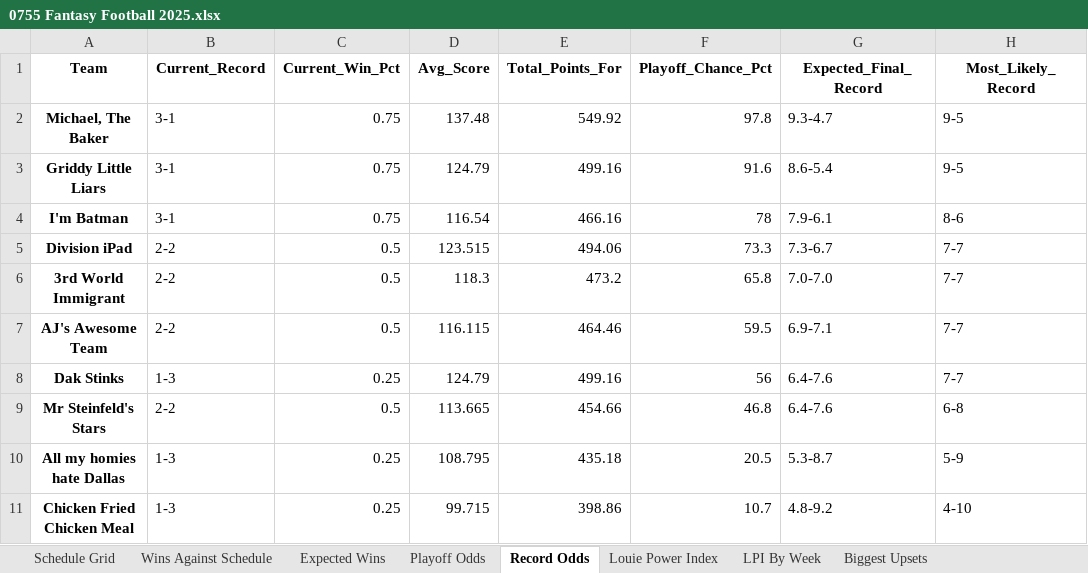
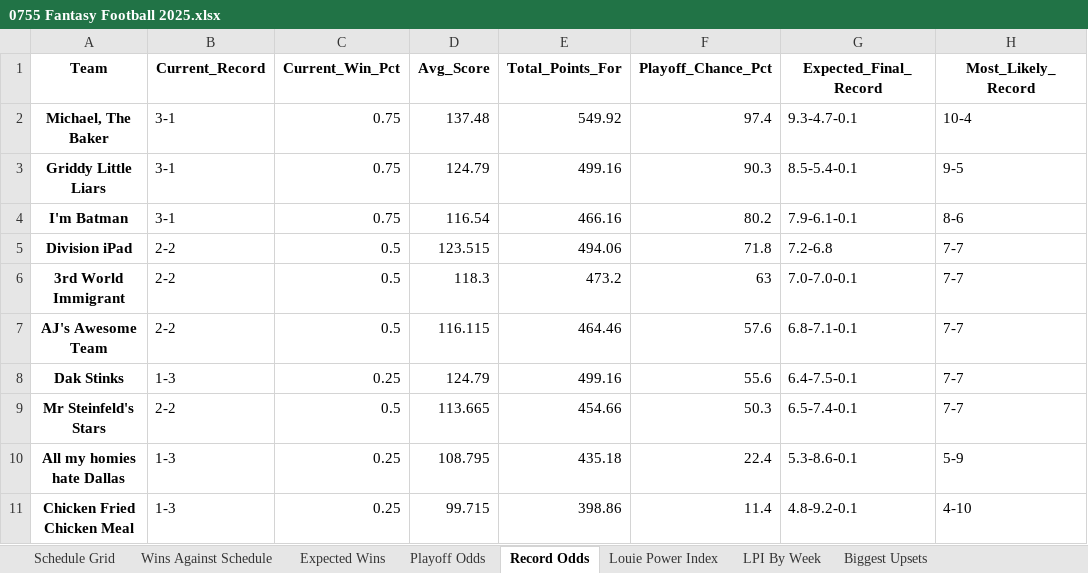
Before and after one commit to LouieR3/FantasyFootballApp, an Excel workbook: leagues/0755 Fantasy Football 2025.xlsx, sheet Record Odds, drawn as a sheet; values as stored, in another font and other column widths than the file's, no borders; the diff names each change by its address in the sheet, - before the commit and + after, or states it on an @@ line.

```diff
--- a/leagues/0755 Fantasy Football 2025.xlsx (sheet Record Odds)
+++ b/leagues/0755 Fantasy Football 2025.xlsx (sheet Record Odds)
-F2 (Playoff_Chance_Pct): 97.8
+F2 (Playoff_Chance_Pct): 97.4
-G2 (Expected_Final_Record): 9.3-4.7
+G2 (Expected_Final_Record): 9.3-4.7-0.1
-H2 (Most_Likely_Record): 9-5
+H2 (Most_Likely_Record): 10-4
-F3 (Playoff_Chance_Pct): 91.6
+F3 (Playoff_Chance_Pct): 90.3
-G3 (Expected_Final_Record): 8.6-5.4
+G3 (Expected_Final_Record): 8.5-5.4-0.1
-F4 (Playoff_Chance_Pct): 78
+F4 (Playoff_Chance_Pct): 80.2
-G4 (Expected_Final_Record): 7.9-6.1
+G4 (Expected_Final_Record): 7.9-6.1-0.1
-F5 (Playoff_Chance_Pct): 73.3
+F5 (Playoff_Chance_Pct): 71.8
-G5 (Expected_Final_Record): 7.3-6.7
+G5 (Expected_Final_Record): 7.2-6.8
-F6 (Playoff_Chance_Pct): 65.8
+F6 (Playoff_Chance_Pct): 63
-G6 (Expected_Final_Record): 7.0-7.0
+G6 (Expected_Final_Record): 7.0-7.0-0.1
-F7 (Playoff_Chance_Pct): 59.5
+F7 (Playoff_Chance_Pct): 57.6
-G7 (Expected_Final_Record): 6.9-7.1
+G7 (Expected_Final_Record): 6.8-7.1-0.1
-F8 (Playoff_Chance_Pct): 56
+F8 (Playoff_Chance_Pct): 55.6
-G8 (Expected_Final_Record): 6.4-7.6
+G8 (Expected_Final_Record): 6.4-7.5-0.1
-F9 (Playoff_Chance_Pct): 46.8
+F9 (Playoff_Chance_Pct): 50.3
-G9 (Expected_Final_Record): 6.4-7.6
+G9 (Expected_Final_Record): 6.5-7.4-0.1
-H9 (Most_Likely_Record): 6-8
+H9 (Most_Likely_Record): 7-7
-F10 (Playoff_Chance_Pct): 20.5
+F10 (Playoff_Chance_Pct): 22.4
-G10 (Expected_Final_Record): 5.3-8.7
+G10 (Expected_Final_Record): 5.3-8.6-0.1
-F11 (Playoff_Chance_Pct): 10.7
+F11 (Playoff_Chance_Pct): 11.4
-G11 (Expected_Final_Record): 4.8-9.2
+G11 (Expected_Final_Record): 4.8-9.2-0.1
```
Also changed, not shown: sheet Playoff Odds, leagues/Family Fantasy 2025.xlsx, leagues/Pennoni Younglings 2025.xlsx, 12 other files.
